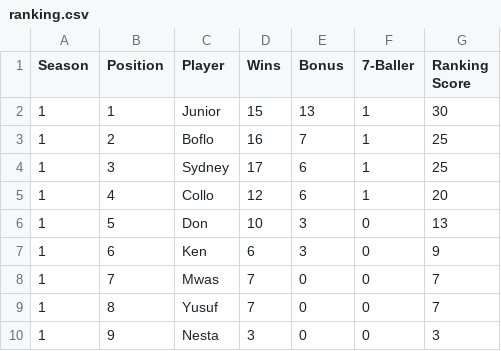
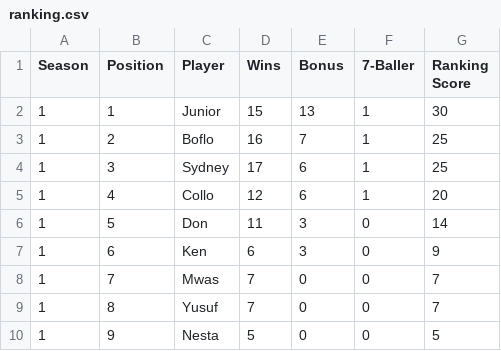
Before and after one commit to Boflo-hub/pima-poa-league, a CSV file: data/ranking.csv, drawn as a sheet.

Commit message:
Update ranking.csv from Sheets

```diff
--- a/data/ranking.csv
+++ b/data/ranking.csv
@@ -5,3 +5,3 @@ Season,Position,Player,Wins,Bonus,7-Baller,Ranking Score
 1,4,Collo,12,6,1,20
-1,5,Don,10,3,0,13
+1,5,Don,11,3,0,14
 1,6,Ken,6,3,0,9
@@ -9,2 +9,2 @@ Season,Position,Player,Wins,Bonus,7-Baller,Ranking Score
 1,8,Yusuf,7,0,0,7
-1,9,Nesta,3,0,0,3
+1,9,Nesta,5,0,0,5
```
